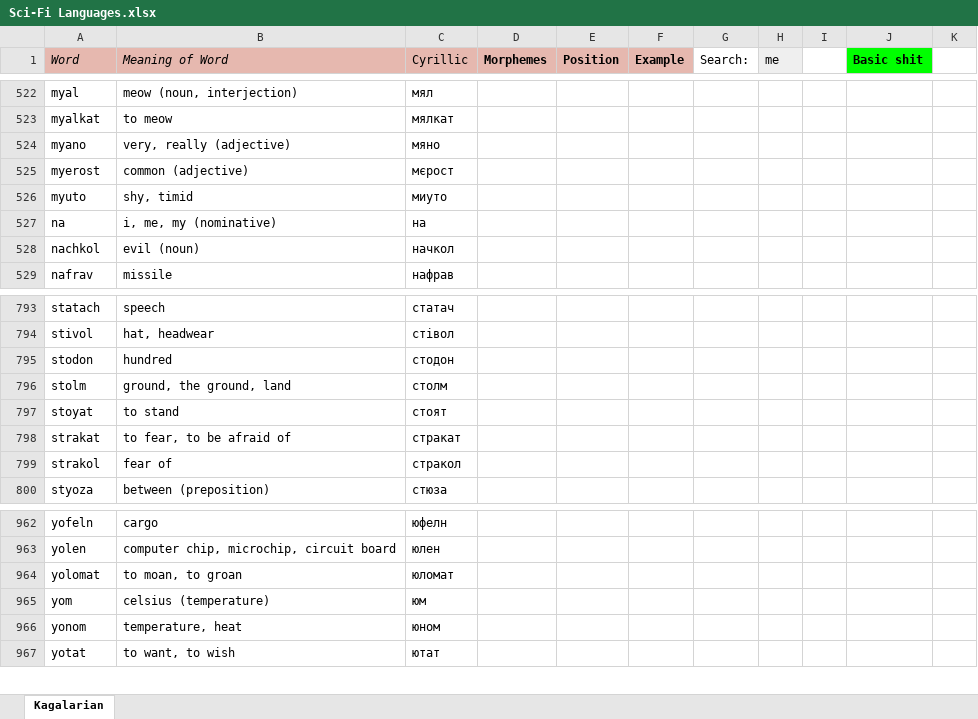
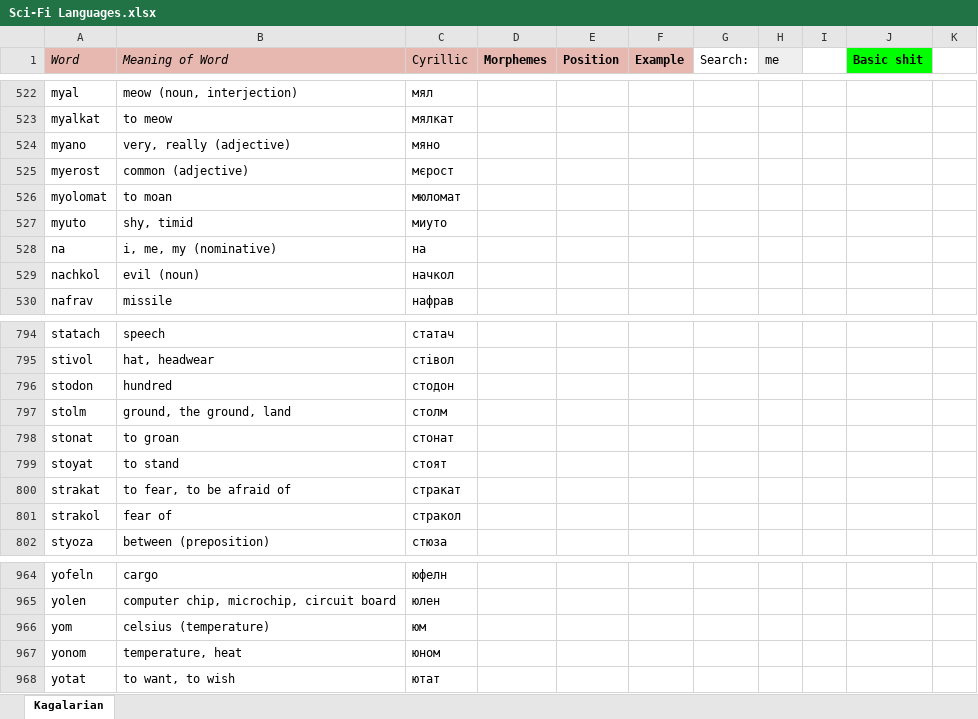
Before and after one commit to Oneo64/Starlattice, an Excel workbook: Conlangs/Sci-Fi Languages.xlsx, sheet Kagalarian, drawn as a sheet; only a part is shown, gaps mark what is left out; values as stored, in another font and other column widths than the file's, no borders; charts and pictures not drawn; removed rows and columns are numbered as before the commit, all else as after; the diff names each change by its address in the sheet, - before the commit and + after, or states it on an @@ line.

Commit message:
Update Sci-Fi Languages.xlsx

```diff
--- a/Conlangs/Sci-Fi Languages.xlsx (sheet Kagalarian)
+++ b/Conlangs/Sci-Fi Languages.xlsx (sheet Kagalarian)
+row 526: myolomat | to moan | мюломат
+row 798: stonat | to groan | стонат
-row 964: yolomat | to moan, to groan | юломат
```
